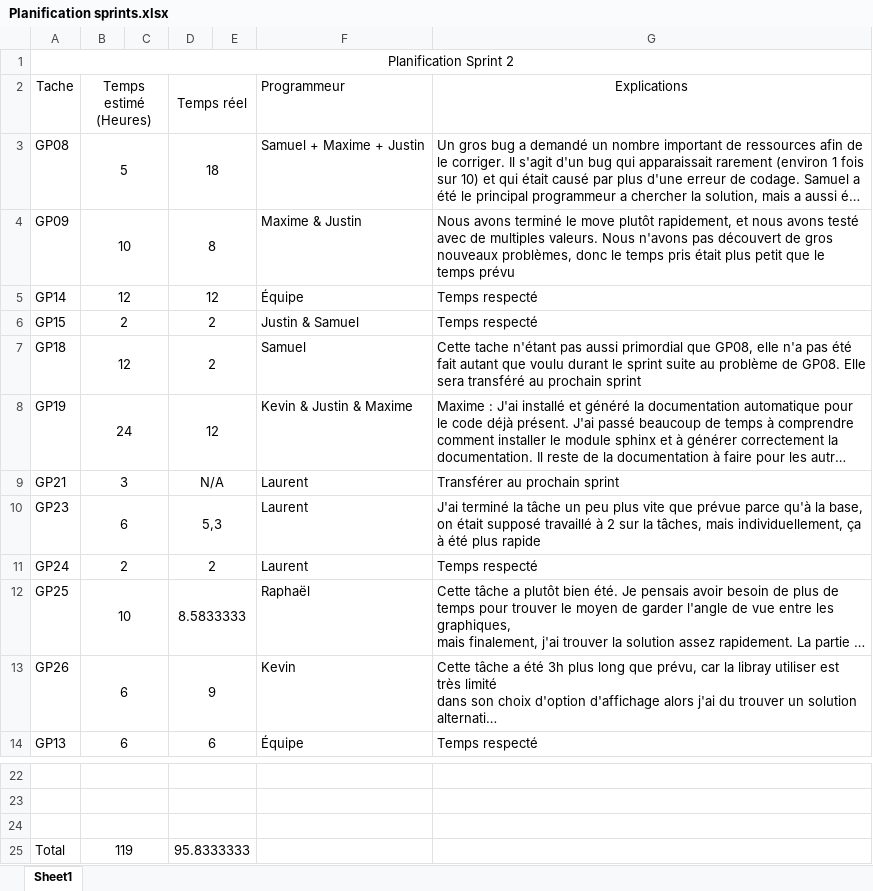
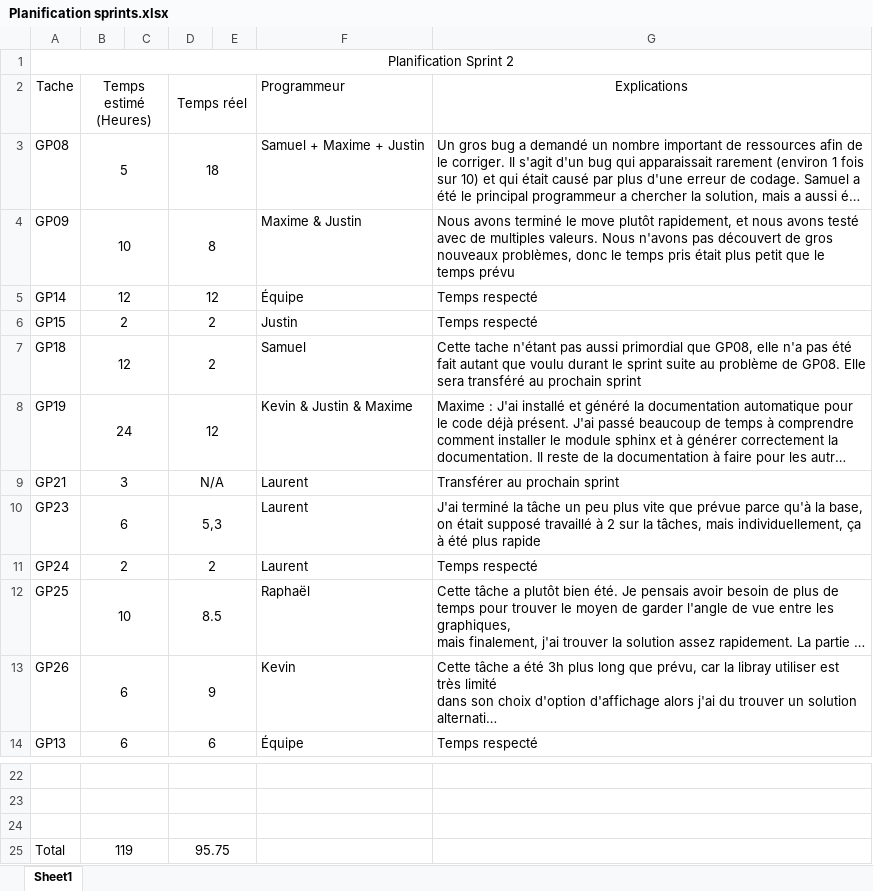
Before and after one commit to SamuelGuerin/GrandsProphetes, an Excel workbook: Documentation/Note d'équipe/Planification sprints.xlsx, sheet Sheet1, drawn as a sheet; only a part is shown, gaps mark what is left out; long unchanged cells end in …; values as stored, in another font and other column widths than the file's, no borders; the diff names each change by its address in the sheet, - before the commit and + after, or states it on an @@ line.

Commit message:
helo5

```diff
--- a/Documentation/Note d'équipe/Planification sprints.xlsx (sheet Sheet1)
+++ b/Documentation/Note d'équipe/Planification sprints.xlsx (sheet Sheet1)
-F6 (Programmeur): Justin & Samuel
+F6 (Programmeur): Justin
-D12 (Temps réel): 8.5833333
+D12 (Temps réel): 8.5
-D25 (Temps réel): 95.8333333
+D25 (Temps réel): 95.75
```
